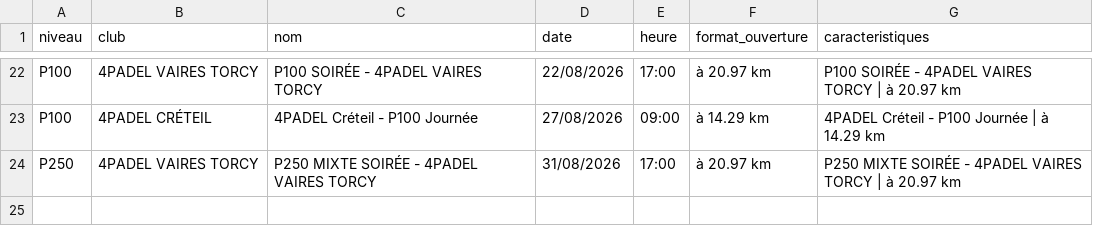
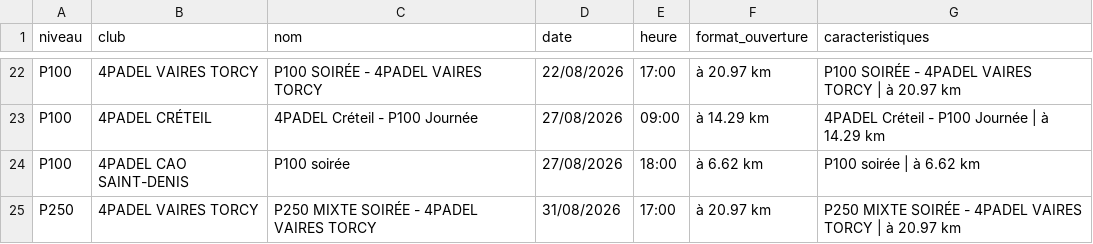
Before and after one commit to TheBigLouloup/Padel, a CSV file: tournois_4padel.csv, drawn as a sheet; only a part is shown, gaps mark what is left out; the diff names each change by its address in the sheet, - before the commit and + after, or states it on an @@ line.

```diff
--- a/tournois_4padel.csv
+++ b/tournois_4padel.csv
+row 24: P100 | 4PADEL CAO SAINT-DENIS | P100 soirée | 27/08/2026 | 18:00 | à 6.62 km | P100 soirée | à 6.62 km
```
Also changed, not shown: 1 other file.
